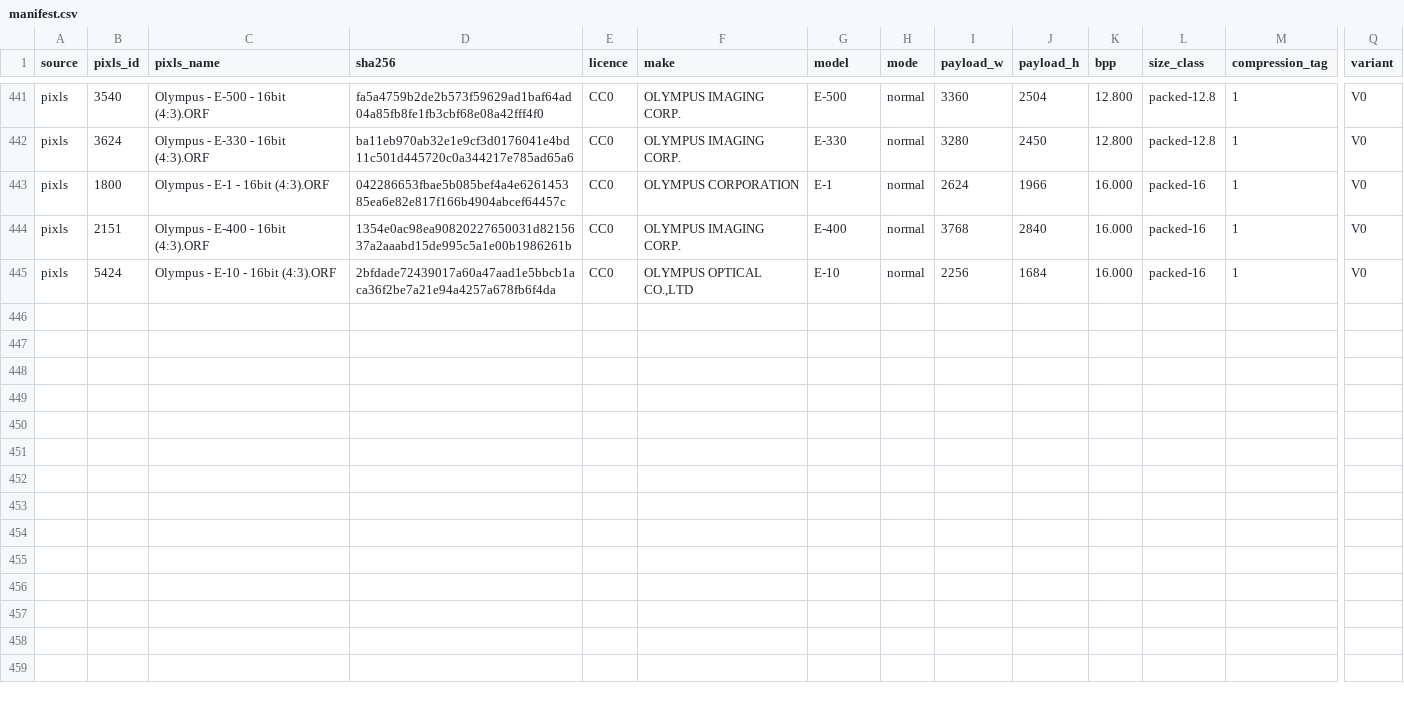
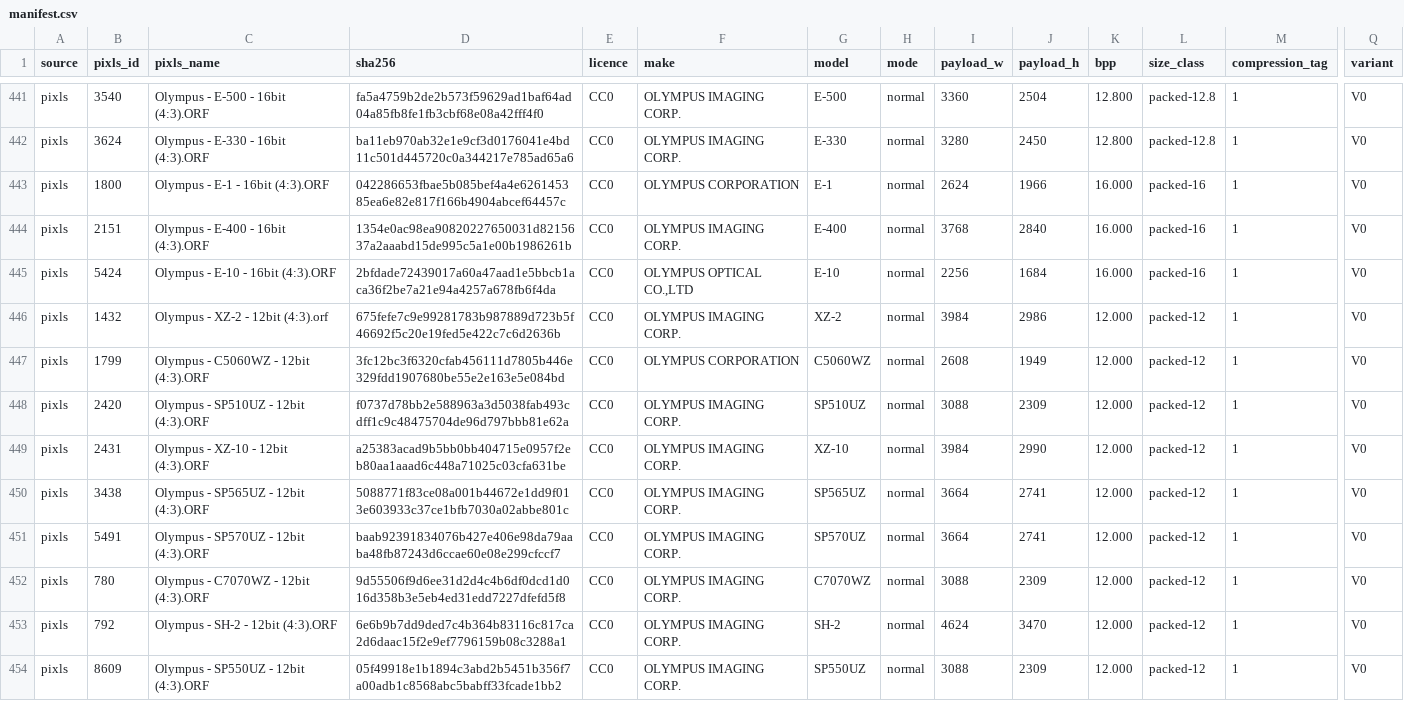
Before and after one commit to radialmonster/orf-cleanroom, a CSV file: samples/manifest.csv, drawn as a sheet; only a part is shown, gaps mark what is left out; rows hold the shown columns only; the diff names each change by its address in the sheet, - before the commit and + after, or states it on an @@ line.

Commit message:
findings: independently reproduce packed-12 layouts and hashes

```diff
--- a/samples/manifest.csv
+++ b/samples/manifest.csv
+row 446: pixls | 1432 | Olympus - XZ-2 - 12bit (4:3).orf | 675fefe7c9e99281783b987889d723b5f46692f5c20e19fed5e422c7c6d2636b | CC0 | OLYMPUS IMAGING CORP. | XZ-2 | normal | 3984 | 2986 | 12.000 | packed-12 | 1 | V0
+row 447: pixls | 1799 | Olympus - C5060WZ - 12bit (4:3).ORF | 3fc12bc3f6320cfab456111d7805b446e329fdd1907680be55e2e163e5e084bd | CC0 | OLYMPUS CORPORATION | C5060WZ | normal | 2608 | 1949 | 12.000 | packed-12 | 1 | V0
+row 448: pixls | 2420 | Olympus - SP510UZ - 12bit (4:3).ORF | f0737d78bb2e588963a3d5038fab493cdff1c9c48475704de96d797bbb81e62a | CC0 | OLYMPUS IMAGING CORP. | SP510UZ | normal | 3088 | 2309 | 12.000 | packed-12 | 1 | V0
+row 449: pixls | 2431 | Olympus - XZ-10 - 12bit (4:3).ORF | a25383acad9b5bb0bb404715e0957f2eb80aa1aaad6c448a71025c03cfa631be | CC0 | OLYMPUS IMAGING CORP. | XZ-10 | normal | 3984 | 2990 | 12.000 | packed-12 | 1 | V0
+row 450: pixls | 3438 | Olympus - SP565UZ - 12bit (4:3).ORF | 5088771f83ce08a001b44672e1dd9f013e603933c37ce1bfb7030a02abbe801c | CC0 | OLYMPUS IMAGING CORP. | SP565UZ | normal | 3664 | 2741 | 12.000 | packed-12 | 1 | V0
+row 451: pixls | 5491 | Olympus - SP570UZ - 12bit (4:3).ORF | baab92391834076b427e406e98da79aaba48fb87243d6ccae60e08e299cfccf7 | CC0 | OLYMPUS IMAGING CORP. | SP570UZ | normal | 3664 | 2741 | 12.000 | packed-12 | 1 | V0
+row 452: pixls | 780 | Olympus - C7070WZ - 12bit (4:3).ORF | 9d55506f9d6ee31d2d4c4b6df0dcd1d016d358b3e5eb4ed31edd7227dfefd5f8 | CC0 | OLYMPUS IMAGING CORP. | C7070WZ | normal | 3088 | 2309 | 12.000 | packed-12 | 1 | V0
+row 453: pixls | 792 | Olympus - SH-2 - 12bit (4:3).ORF | 6e6b9b7dd9ded7c4b364b83116c817ca2d6daac15f2e9ef7796159b08c3288a1 | CC0 | OLYMPUS IMAGING CORP. | SH-2 | normal | 4624 | 3470 | 12.000 | packed-12 | 1 | V0
+row 454: pixls | 8609 | Olympus - SP550UZ - 12bit (4:3).ORF | 05f49918e1b1894c3abd2b5451b356f7a00adb1c8568abc5babff33fcade1bb2 | CC0 | OLYMPUS IMAGING CORP. | SP550UZ | normal | 3088 | 2309 | 12.000 | packed-12 | 1 | V0
```
Also changed, not shown: 1 other file.
